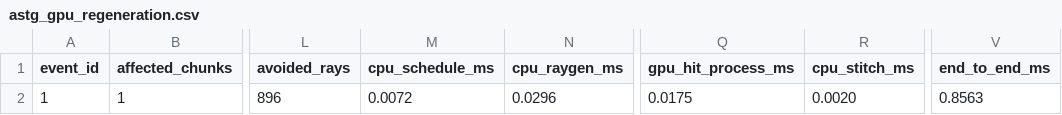
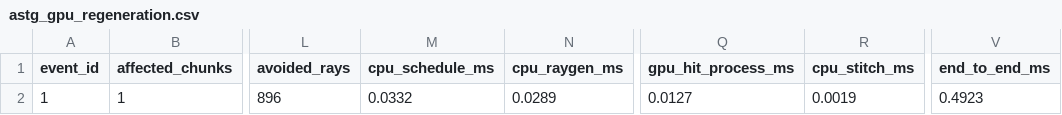
Before and after one commit to SadSinglePringle/RayLess, a CSV file: results/latest/astg_gpu_regeneration.csv, drawn as a sheet; only a part is shown, gaps mark what is left out; the diff names each change by its address in the sheet, - before the commit and + after, or states it on an @@ line.

```diff
--- a/results/latest/astg_gpu_regeneration.csv
+++ b/results/latest/astg_gpu_regeneration.csv
-M2 (cpu_schedule_ms): 0.0072
+M2 (cpu_schedule_ms): 0.0332
-N2 (cpu_raygen_ms): 0.0296
+N2 (cpu_raygen_ms): 0.0289
-Q2 (gpu_hit_process_ms): 0.0175
+Q2 (gpu_hit_process_ms): 0.0127
-R2 (cpu_stitch_ms): 0.0020
+R2 (cpu_stitch_ms): 0.0019
-V2 (end_to_end_ms): 0.8563
+V2 (end_to_end_ms): 0.4923
```
Also changed, not shown: results/latest/astg_gpu_dynamic_light.csv, results/latest/astg_gpu_refinement.csv, 31 other files.
